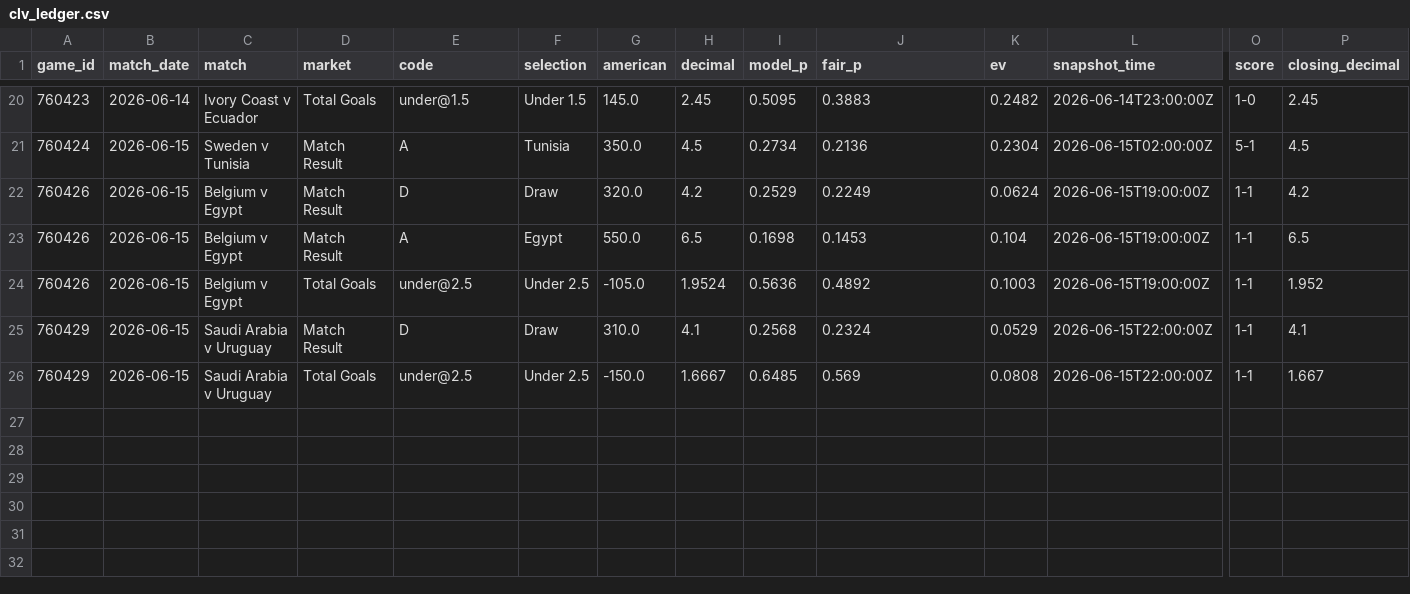
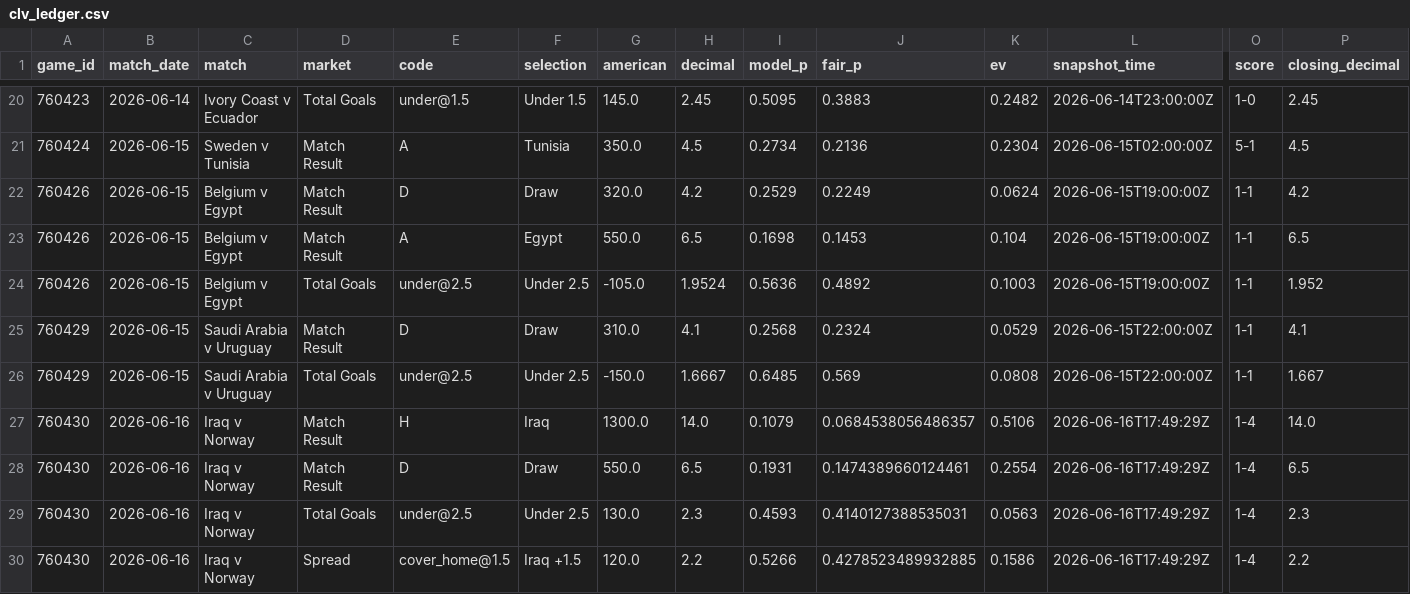
Before and after one commit to mgwinnier/soccer-model, a CSV file: reports/clv_ledger.csv, drawn as a sheet; only a part is shown, gaps mark what is left out; rows hold the shown columns only; the diff names each change by its address in the sheet, - before the commit and + after, or states it on an @@ line.

```diff
--- a/reports/clv_ledger.csv
+++ b/reports/clv_ledger.csv
+row 27: 760430 | 2026-06-16 | Iraq v Norway | Match Result | H | Iraq | 1300.0 | 14.0 | 0.1079 | 0.0684538056486357 | 0.5106 | 2026-06-16T17:49:29Z | 1-4 | 14.0
+row 28: 760430 | 2026-06-16 | Iraq v Norway | Match Result | D | Draw | 550.0 | 6.5 | 0.1931 | 0.1474389660124461 | 0.2554 | 2026-06-16T17:49:29Z | 1-4 | 6.5
+row 29: 760430 | 2026-06-16 | Iraq v Norway | Total Goals | under@2.5 | Under 2.5 | 130.0 | 2.3 | 0.4593 | 0.4140127388535031 | 0.0563 | 2026-06-16T17:49:29Z | 1-4 | 2.3
+row 30: 760430 | 2026-06-16 | Iraq v Norway | Spread | cover_home@1.5 | Iraq +1.5 | 120.0 | 2.2 | 0.5266 | 0.4278523489932885 | 0.1586 | 2026-06-16T17:49:29Z | 1-4 | 2.2
```
Also changed, not shown: 5 other files.
